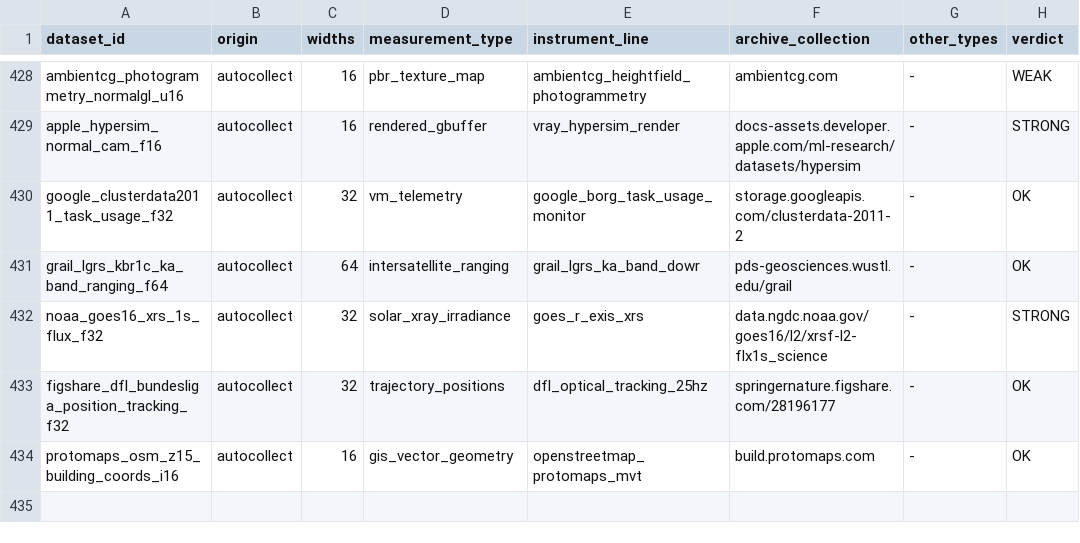
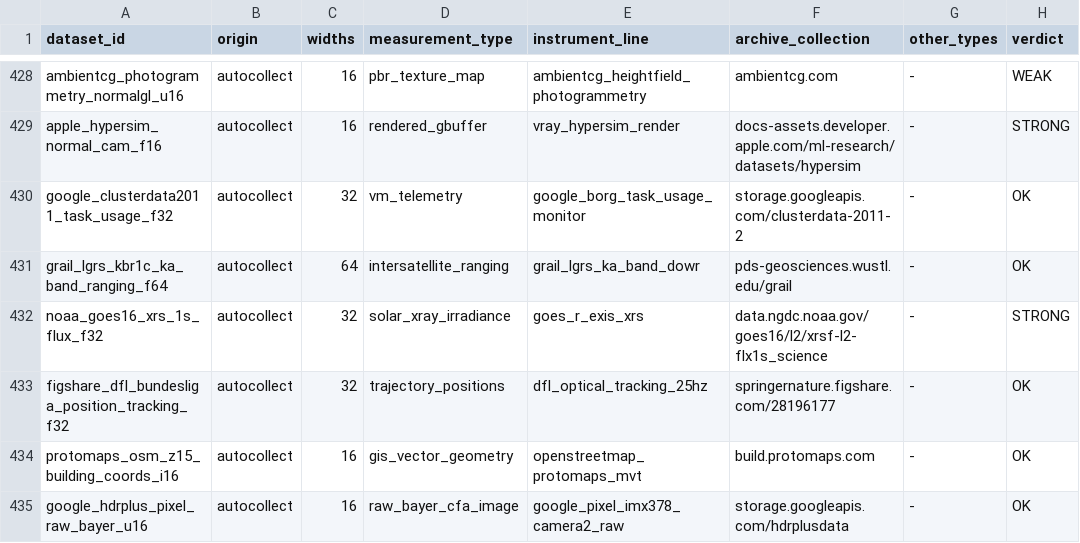
Before and after one commit to Cyan4973/public_datasets_collection, a TSV file: pipeline/breadth_keys.tsv, drawn as a sheet; only a part is shown, gaps mark what is left out.

```diff
--- a/pipeline/breadth_keys.tsv
+++ b/pipeline/breadth_keys.tsv
@@ -434 +434,2 @@ figshare_dfl_bundesliga_position_tracking_f32	autocollect	32	trajectory_position
 protomaps_osm_z15_building_coords_i16	autocollect	16	gis_vector_geometry	openstreetmap_protomaps_mvt	build.protomaps.com	-	OK
+google_hdrplus_pixel_raw_bayer_u16	autocollect	16	raw_bayer_cfa_image	google_pixel_imx378_camera2_raw	storage.googleapis.com/hdrplusdata	-	OK
```
Also changed, not shown: attempts/dataset_status.tsv, pipeline/candidates.tsv, 17 other files.
